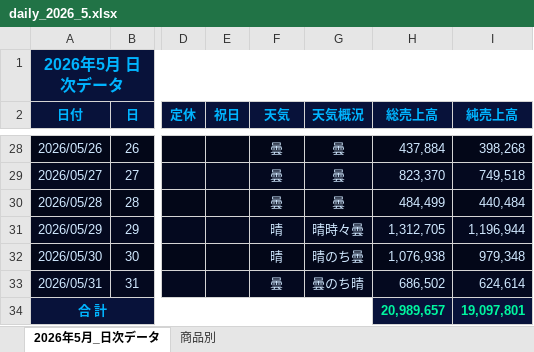
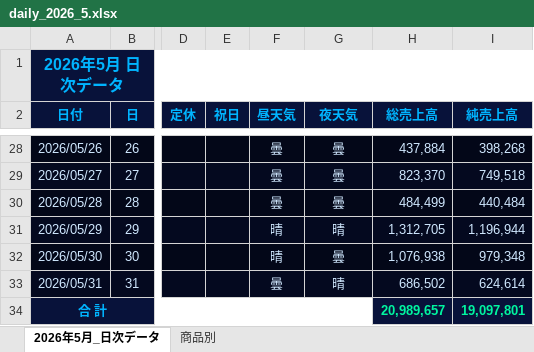
Before and after one commit to shohshohshoh/monthly-Dashboard, an Excel workbook: frontend/public/data/daily_2026_5.xlsx, sheet 2026年5月_日次データ, drawn as a sheet; only a part is shown, gaps mark what is left out; values as stored, in another font and other column widths than the file's, no borders; the diff covers the shown part only; the diff names each change by its address in the sheet, - before the commit and + after, or states it on an @@ line.

```diff
--- a/frontend/public/data/daily_2026_5.xlsx (sheet 2026年5月_日次データ)
+++ b/frontend/public/data/daily_2026_5.xlsx (sheet 2026年5月_日次データ)
-F2: 天気
+F2: 昼天気
-G2: 天気概況
+G2: 夜天気
-G31 (夜天気): 晴時々曇
+G31 (夜天気): 晴
-G32 (夜天気): 晴のち曇
+G32 (夜天気): 曇
-G33 (夜天気): 曇のち晴
+G33 (夜天気): 晴
```
Also changed, not shown: 14 edited cells elsewhere in this sheet, 1 other file.
